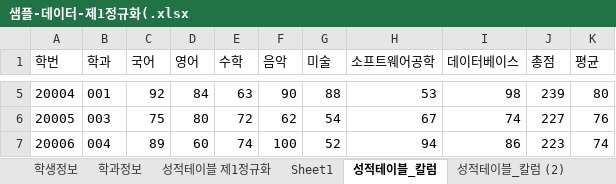
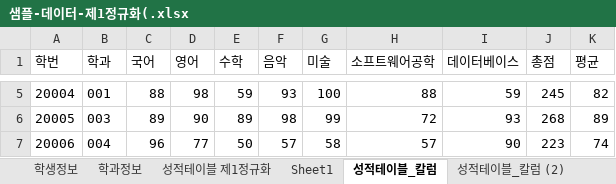
Before and after one commit to rudgjs8080/2021_04_DBMS, an Excel workbook: 학사관리 샘플데이터/샘플-데이터-제1정규화(.xlsx, sheet 성적테이블_칼럼, drawn as a sheet; only a part is shown, gaps mark what is left out; values as stored, in another font and other column widths than the file's, no borders; the diff covers the shown part only; the diff names each change by its address in the sheet, - before the commit and + after, or states it on an @@ line.

```diff
--- a/학사관리 샘플데이터/샘플-데이터-제1정규화(.xlsx (sheet 성적테이블_칼럼)
+++ b/학사관리 샘플데이터/샘플-데이터-제1정규화(.xlsx (sheet 성적테이블_칼럼)
-C5 (국어): 92
+C5 (국어): 88
-D5 (영어): 84
+D5 (영어): 98
-E5 (수학): 63
+E5 (수학): 59
-F5 (음악): 90
+F5 (음악): 93
-G5 (미술): 88
+G5 (미술): 100
-H5 (소프트웨어공학): 53
+H5 (소프트웨어공학): 88
-I5 (데이터베이스): 98
+I5 (데이터베이스): 59
-J5 (총점): 239
+J5 (총점): 245
-K5 (평균): 80
+K5 (평균): 82
-C6 (국어): 75
+C6 (국어): 89
-D6 (영어): 80
+D6 (영어): 90
-E6 (수학): 72
+E6 (수학): 89
-F6 (음악): 62
+F6 (음악): 98
-G6 (미술): 54
+G6 (미술): 99
-H6 (소프트웨어공학): 67
+H6 (소프트웨어공학): 72
-I6 (데이터베이스): 74
+I6 (데이터베이스): 93
-J6 (총점): 227
+J6 (총점): 268
-K6 (평균): 76
+K6 (평균): 89
-C7 (국어): 89
+C7 (국어): 96
-D7 (영어): 60
+D7 (영어): 77
-E7 (수학): 74
+E7 (수학): 50
-F7 (음악): 100
+F7 (음악): 57
-G7 (미술): 52
+G7 (미술): 58
-H7 (소프트웨어공학): 94
+H7 (소프트웨어공학): 57
-I7 (데이터베이스): 86
+I7 (데이터베이스): 90
```
Also changed, not shown: 855 edited cells elsewhere in this sheet, sheet 성적테이블_칼럼 (2), sheet 학생정보, 4 other files.
